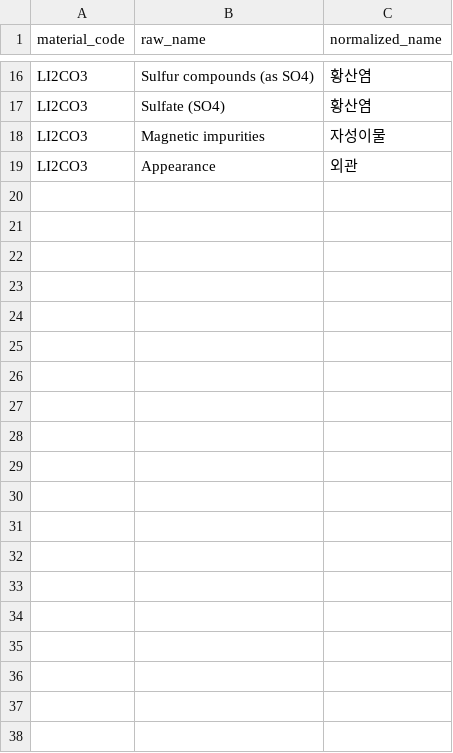
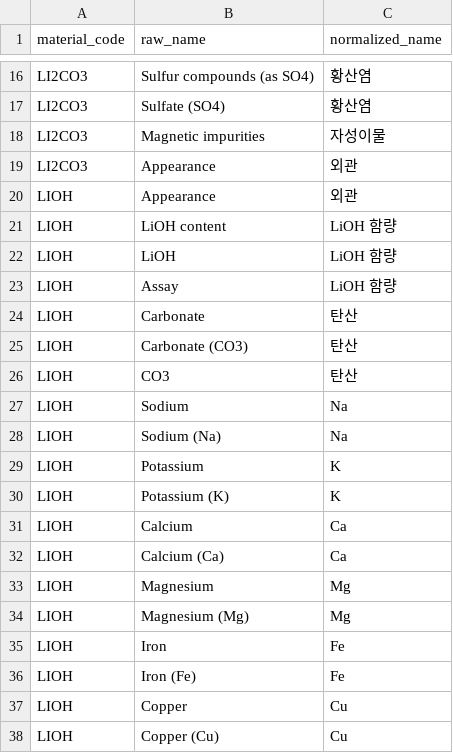
Before and after one commit to u3-ai-core-project/coa-spec-checker, a CSV file: backend/seeds/data/item_mappings.csv, drawn as a sheet; only a part is shown, gaps mark what is left out; the diff covers the shown part only.

Commit message:
feat(backend): 스키마 변경 3건, 규격 변경 재판정, 참고 항목 처분 제외, ?draft=ai, ND 정책 문구, LIOH 시드

```diff
--- a/backend/seeds/data/item_mappings.csv
+++ b/backend/seeds/data/item_mappings.csv
@@ -19 +19,20 @@ LI2CO3,Magnetic impurities,자성이물
 LI2CO3,Appearance,외관
+LIOH,Appearance,외관
+LIOH,LiOH content,LiOH 함량
+LIOH,LiOH,LiOH 함량
+LIOH,Assay,LiOH 함량
+LIOH,Carbonate,탄산
+LIOH,Carbonate (CO3),탄산
+LIOH,CO3,탄산
+LIOH,Sodium,Na
+LIOH,Sodium (Na),Na
+LIOH,Potassium,K
+LIOH,Potassium (K),K
+LIOH,Calcium,Ca
+LIOH,Calcium (Ca),Ca
+LIOH,Magnesium,Mg
+LIOH,Magnesium (Mg),Mg
+LIOH,Iron,Fe
+LIOH,Iron (Fe),Fe
+LIOH,Copper,Cu
+LIOH,Copper (Cu),Cu
```
Also changed, not shown: 25 added rows elsewhere in this file, backend/seeds/data/spec_sets.csv, 22 other files.
